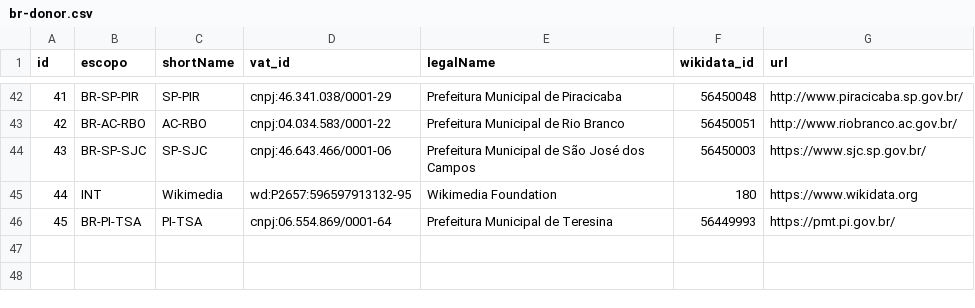
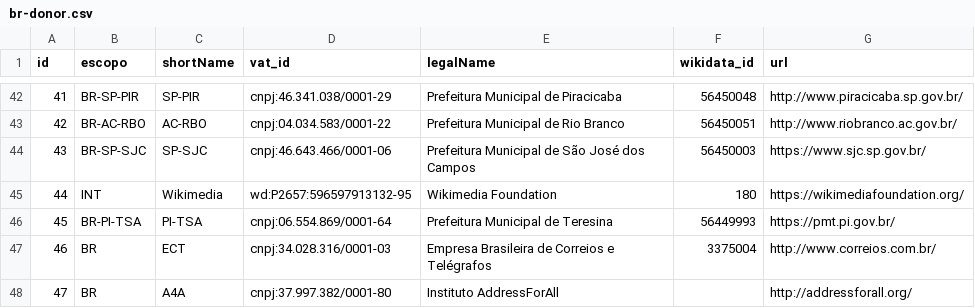
Before and after one commit to AddressForAll/LIXO-digital-preservation-BR, a CSV file: data/br-donor.csv, drawn as a sheet; only a part is shown, gaps mark what is left out.

```diff
--- a/data/br-donor.csv
+++ b/data/br-donor.csv
@@ -44,3 +44,5 @@ id,escopo,shortName,vat_id,legalName,wikidata_id,url
 43,BR-SP-SJC,SP-SJC,cnpj:46.643.466/0001-06,Prefeitura Municipal de São José dos Campos,56450003,https://www.sjc.sp.gov.br/
-44,INT,Wikimedia,wd:P2657:596597913132-95,Wikimedia Foundation,180,https://www.wikidata.org
+44,INT,Wikimedia,wd:P2657:596597913132-95,Wikimedia Foundation,180,https://wikimediafoundation.org/
 45,BR-PI-TSA,PI-TSA,cnpj:06.554.869/0001-64,Prefeitura Municipal de Teresina,56449993,https://pmt.pi.gov.br/
+46,BR,ECT,cnpj:34.028.316/0001-03,Empresa Brasileira de Correios e Telégrafos,3375004,http://www.correios.com.br/
+47,BR,A4A,cnpj:37.997.382/0001-80,Instituto AddressForAll,,http://addressforall.org/
```
Also changed, not shown: data/br-donatedPack.csv, 1 other file.
